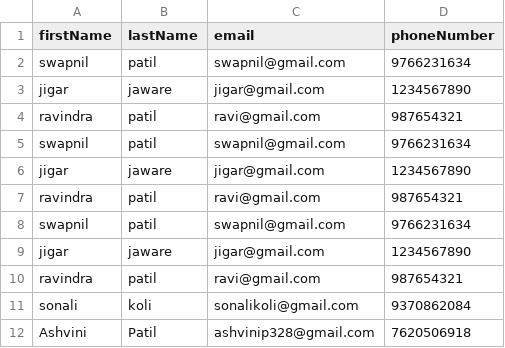
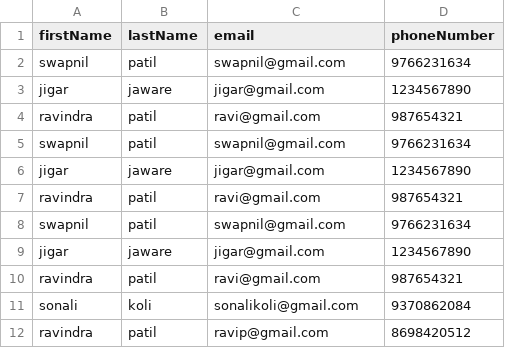
Before and after one commit to Naeema21/CSV-Reader, a CSV file: public/data.csv, drawn as a sheet; removed rows and columns are numbered as before the commit, all else as after; the diff names each change by its address in the sheet, - before the commit and + after, or states it on an @@ line.

```diff
--- a/public/data.csv
+++ b/public/data.csv
-row 12: Ashvini | Patil | ashvinip328@gmail.com | 7620506918
+row 12: ravindra | patil | ravip@gmail.com | 8698420512
```
